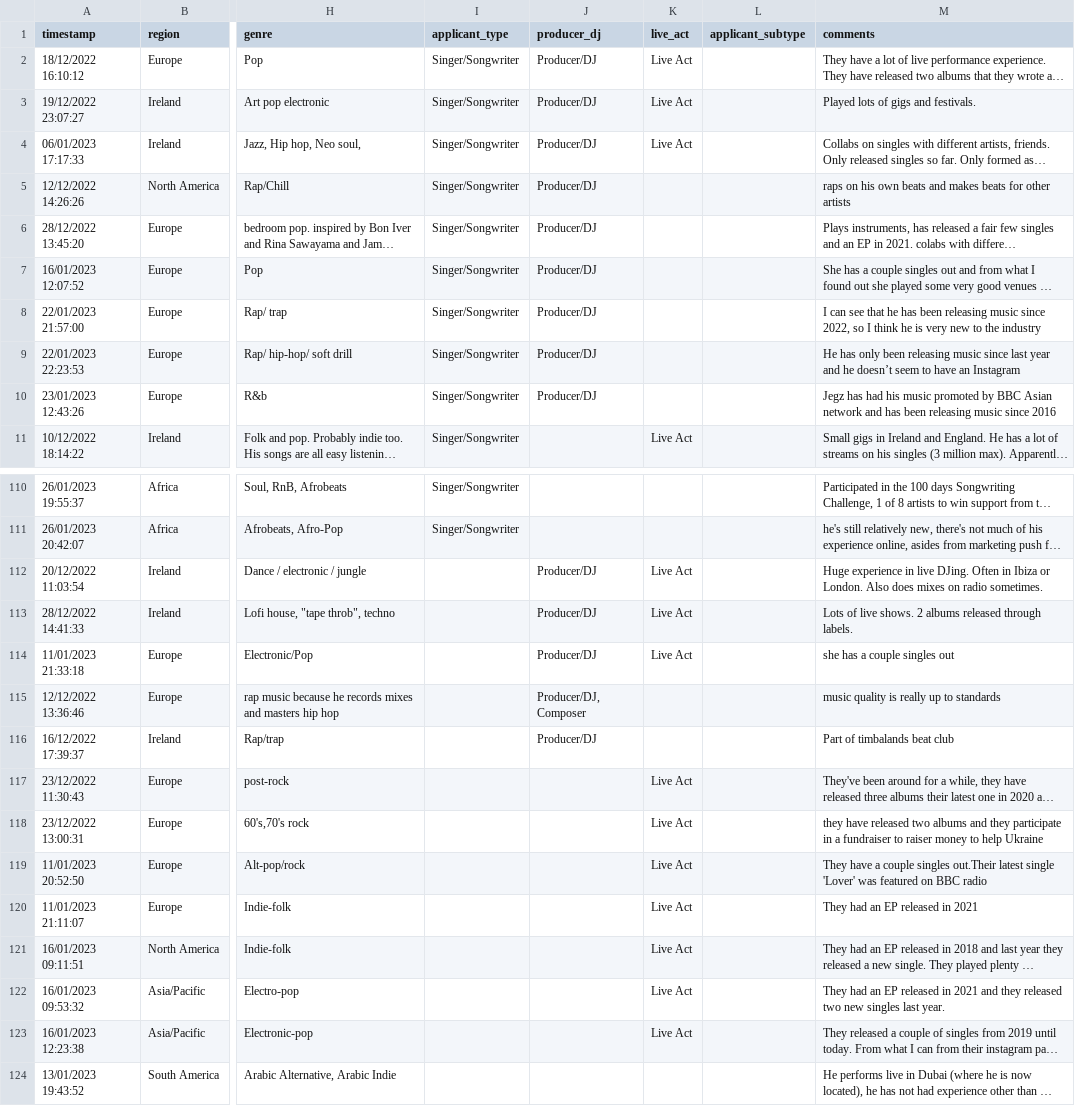
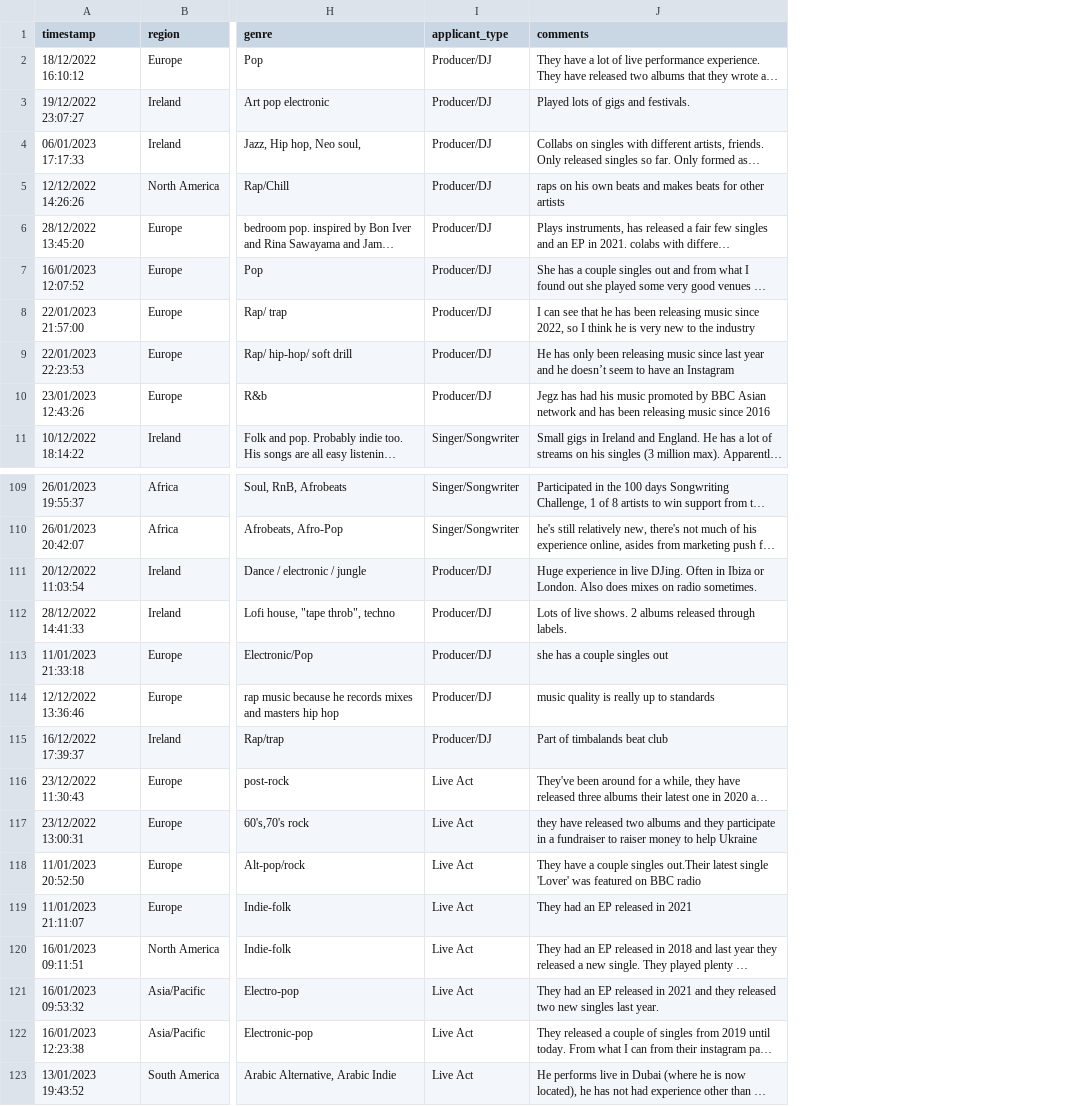
Before and after one commit to dasrecord/festivall, a CSV file: public/data/applicants/cream_collective.csv, drawn as a sheet; only a part is shown, gaps mark what is left out; long unchanged cells end in …; removed rows and columns are numbered as before the commit, all else as after; the diff covers the shown part only; the diff names each change by its address in the sheet, - before the commit and + after, or states it on an @@ line.

Commit message:
fix empty property bug

```diff
--- a/public/data/applicants/cream_collective.csv
+++ b/public/data/applicants/cream_collective.csv
-column J (producer_dj), rows 2-10: all Producer/DJ; rows 112-116: Producer/DJ | Producer/DJ | Producer/DJ | Producer/DJ, Composer | Producer/DJ
-column K (live_act), rows 2-11: Live Act | Live Act | Live Act |  |  |  |  |  |  | Live Act; rows 112-123: Live Act | Live Act | Live Act |  |  | Live Act | Live Act | Live Act | Live Act | Live Act | Live Act | Live Act
-column L (applicant_subtype), empty
-I2:I10 (applicant_type): Singer/Songwriter
+I2:I10 (applicant_type): Producer/DJ
-I111:I115 (applicant_type): (empty)
+I111:I115 (applicant_type): Producer/DJ
-I116:I123 (applicant_type): (empty)
+I116:I123 (applicant_type): Live Act
```
Also changed, not shown: 1 removed row elsewhere in this file, 3 other files.
